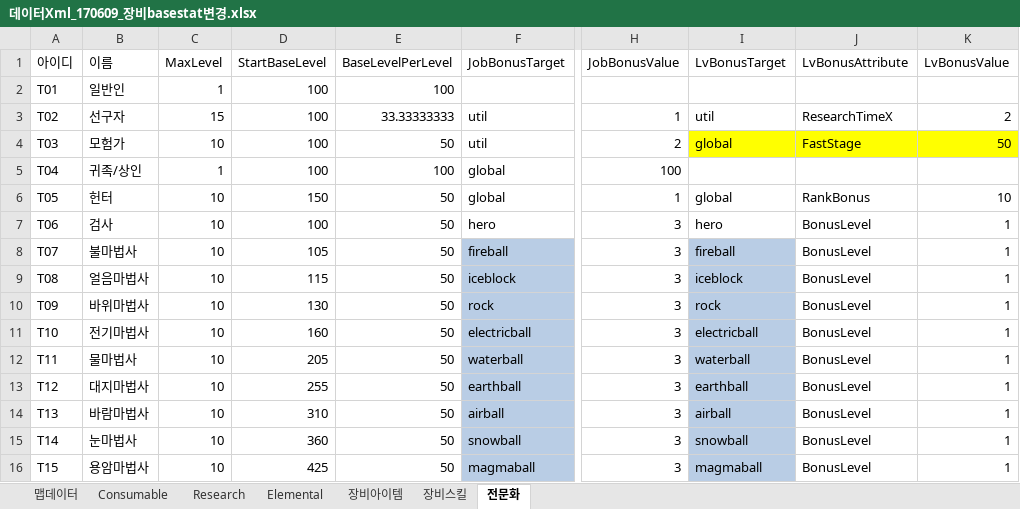
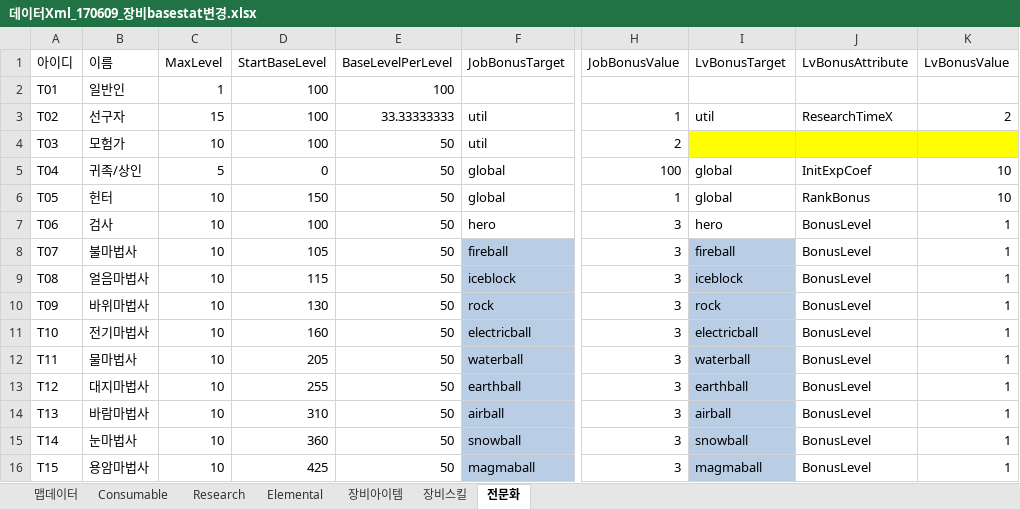
Before and after one commit to LEEJAEHAN/SexyBack, an Excel workbook: Doc/데이터Xml_170609_장비basestat변경.xlsx, sheet 전문화, drawn as a sheet; only a part is shown, gaps mark what is left out; values as stored, in another font and other column widths than the file's, no borders; table styles not drawn; the diff names each change by its address in the sheet, - before the commit and + after, or states it on an @@ line.

```diff
--- a/Doc/데이터Xml_170609_장비basestat변경.xlsx (sheet 전문화)
+++ b/Doc/데이터Xml_170609_장비basestat변경.xlsx (sheet 전문화)
-I4 (LvBonusTarget): global
+I4 (LvBonusTarget): (empty)
-J4 (LvBonusAttribute): FastStage
+J4 (LvBonusAttribute): (empty)
-K4 (LvBonusValue): 50
+K4 (LvBonusValue): (empty)
-C5 (MaxLevel): 1
+C5 (MaxLevel): 5
-D5 (StartBaseLevel): 100
+D5 (StartBaseLevel): 0
-E5 (BaseLevelPerLevel): 100
+E5 (BaseLevelPerLevel): 50
-I5 (LvBonusTarget): (empty)
+I5 (LvBonusTarget): global
-J5 (LvBonusAttribute): (empty)
+J5 (LvBonusAttribute): InitExpCoef
-K5 (LvBonusValue): (empty)
+K5 (LvBonusValue): 10
```
Also changed, not shown: Doc/상점기획.xlsx, 50 other files.
